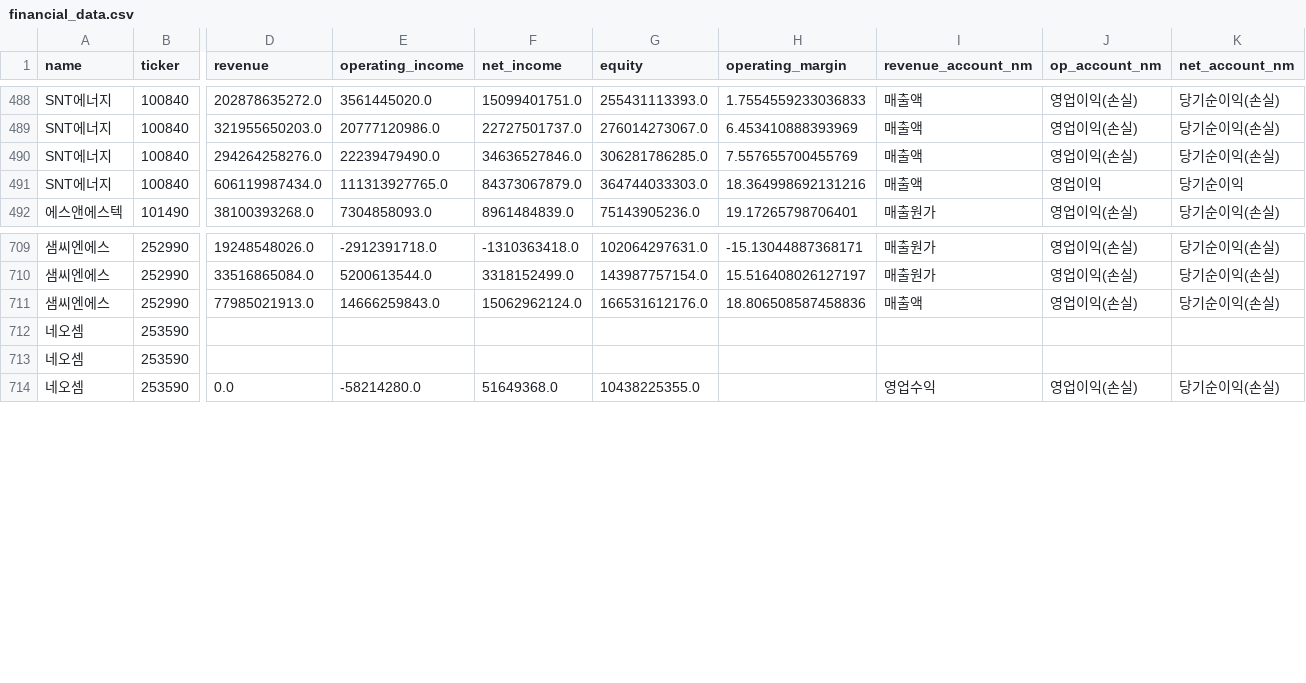
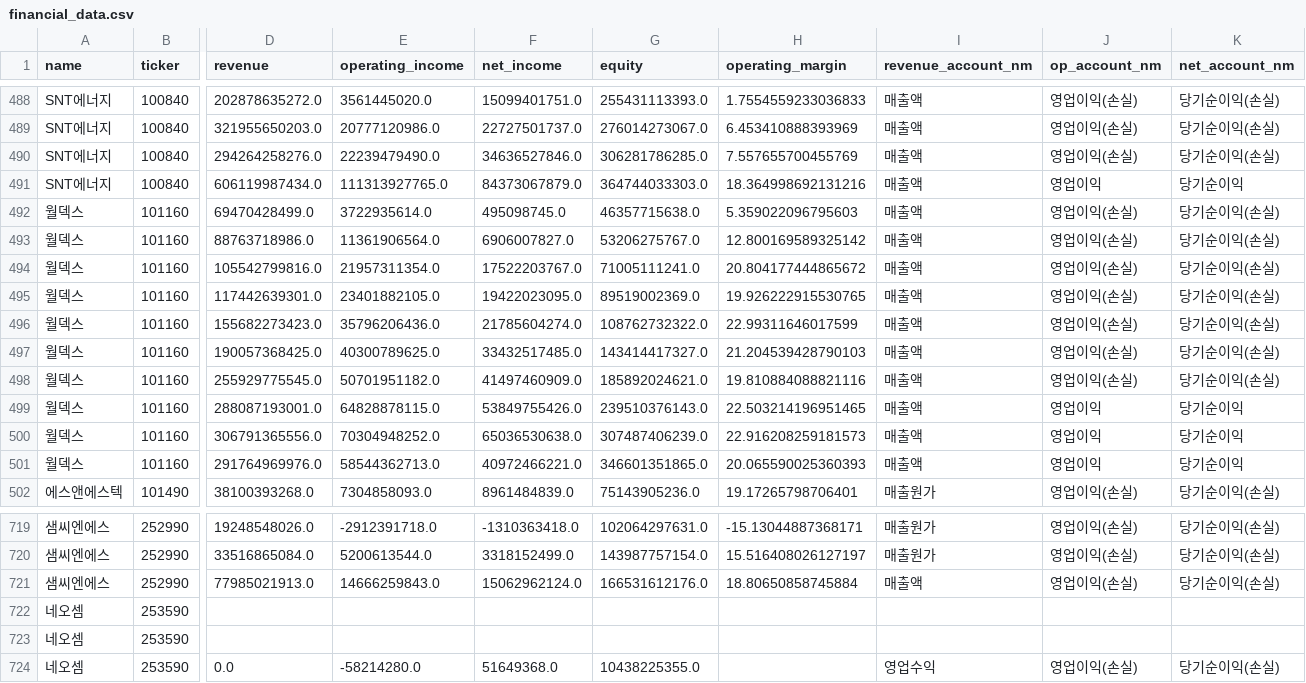
Before and after one commit to firestory119-hub/POR-Hunting, a CSV file: data/financial_data.csv, drawn as a sheet; only a part is shown, gaps mark what is left out; addresses are those after the commit; rows hold the shown columns only; the diff names each change by its address in the sheet, - before the commit and + after, or states it on an @@ line.

```diff
--- a/data/financial_data.csv
+++ b/data/financial_data.csv
+row 492: 월덱스 | 101160 | 69470428499.0 | 3722935614.0 | 495098745.0 | 46357715638.0 | 5.359022096795603 | 매출액 | 영업이익(손실) | 당기순이익(손실)
+row 493: 월덱스 | 101160 | 88763718986.0 | 11361906564.0 | 6906007827.0 | 53206275767.0 | 12.800169589325142 | 매출액 | 영업이익(손실) | 당기순이익(손실)
+row 494: 월덱스 | 101160 | 105542799816.0 | 21957311354.0 | 17522203767.0 | 71005111241.0 | 20.804177444865672 | 매출액 | 영업이익(손실) | 당기순이익(손실)
+row 495: 월덱스 | 101160 | 117442639301.0 | 23401882105.0 | 19422023095.0 | 89519002369.0 | 19.926222915530765 | 매출액 | 영업이익(손실) | 당기순이익(손실)
+row 496: 월덱스 | 101160 | 155682273423.0 | 35796206436.0 | 21785604274.0 | 108762732322.0 | 22.99311646017599 | 매출액 | 영업이익(손실) | 당기순이익(손실)
+row 497: 월덱스 | 101160 | 190057368425.0 | 40300789625.0 | 33432517485.0 | 143414417327.0 | 21.204539428790103 | 매출액 | 영업이익(손실) | 당기순이익(손실)
+row 498: 월덱스 | 101160 | 255929775545.0 | 50701951182.0 | 41497460909.0 | 185892024621.0 | 19.810884088821116 | 매출액 | 영업이익(손실) | 당기순이익(손실)
+row 499: 월덱스 | 101160 | 288087193001.0 | 64828878115.0 | 53849755426.0 | 239510376143.0 | 22.503214196951465 | 매출액 | 영업이익 | 당기순이익
+row 500: 월덱스 | 101160 | 306791365556.0 | 70304948252.0 | 65036530638.0 | 307487406239.0 | 22.916208259181573 | 매출액 | 영업이익 | 당기순이익
+row 501: 월덱스 | 101160 | 291764969976.0 | 58544362713.0 | 40972466221.0 | 346601351865.0 | 20.065590025360393 | 매출액 | 영업이익 | 당기순이익
-H721 (operating_margin): 18.806508587458836
+H721 (operating_margin): 18.80650858745884
```
